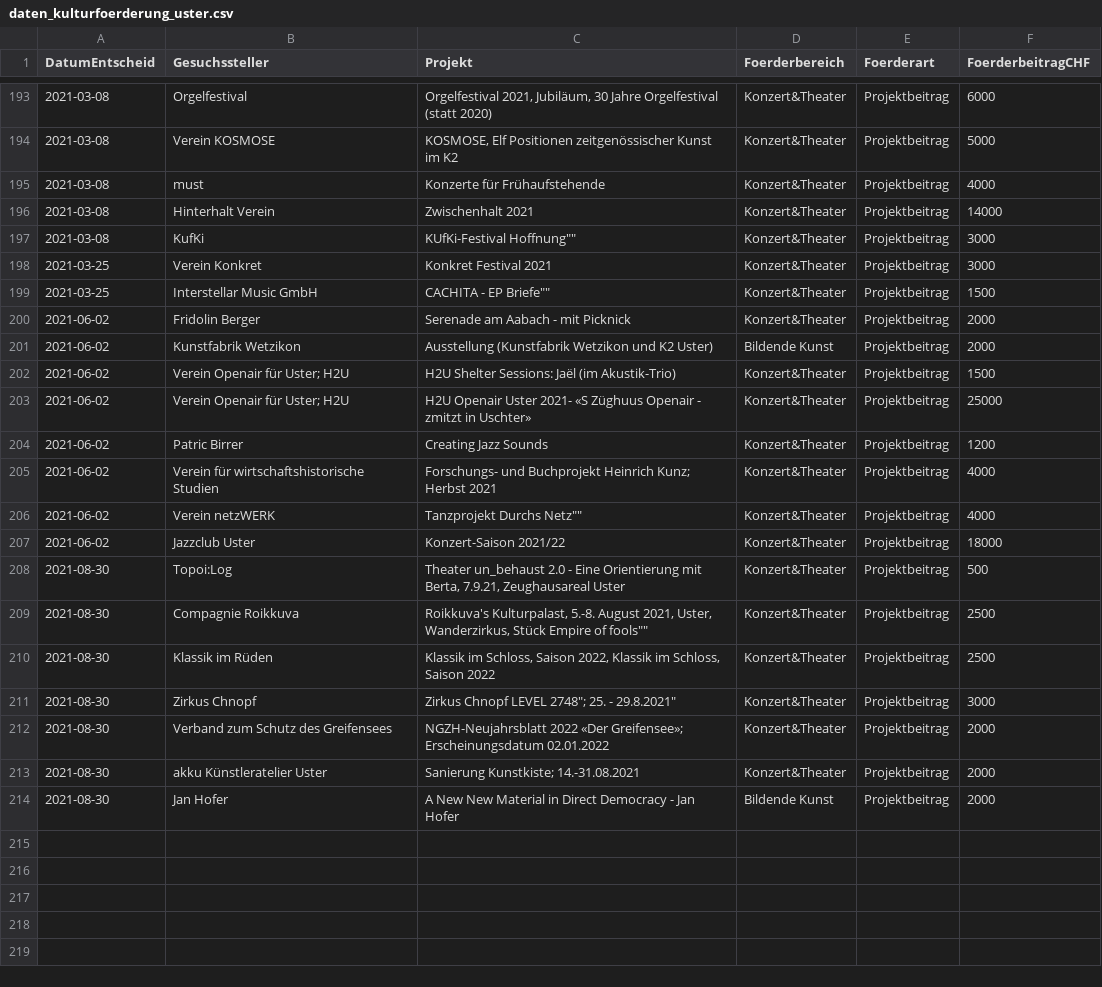
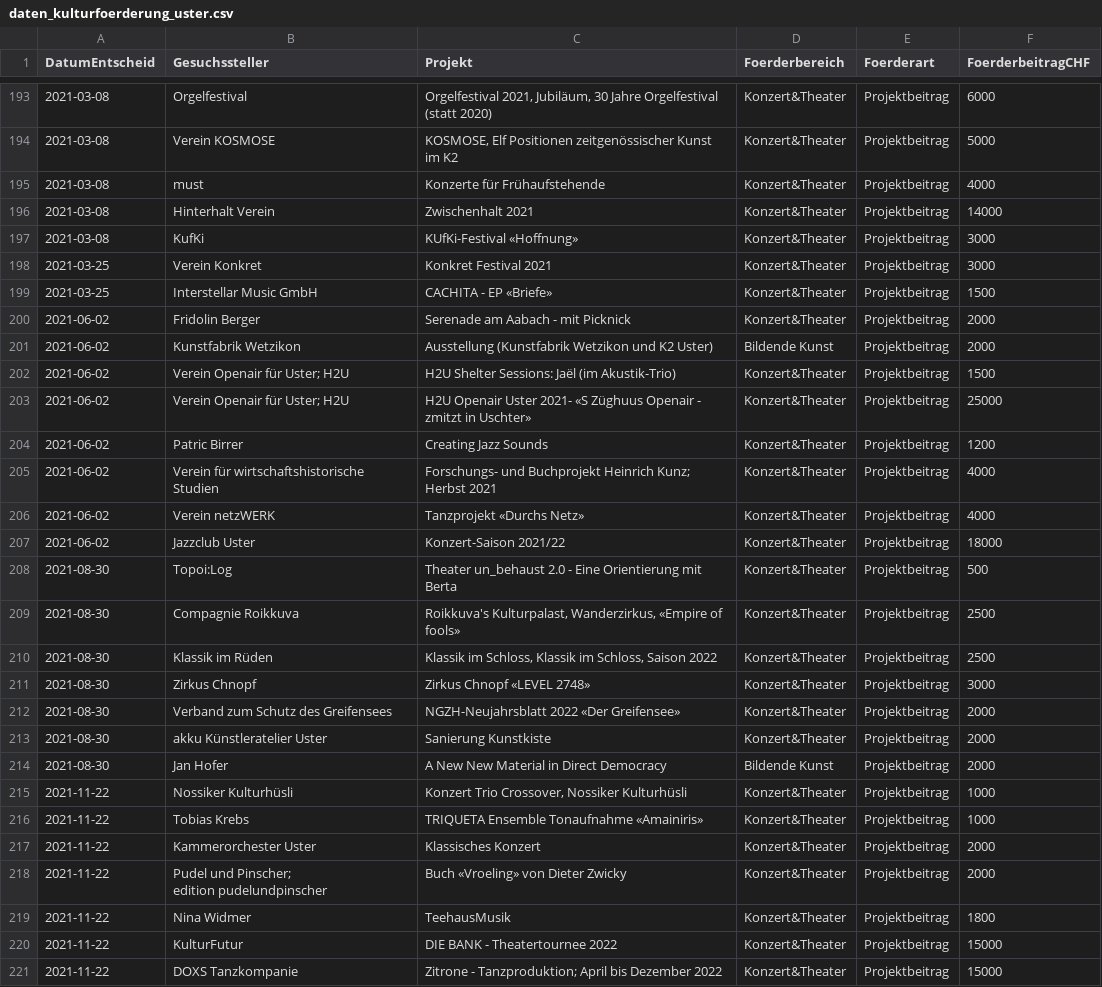
Before and after one commit to GesellschaftStadtUster/kultur_foerderbeitrage, a CSV file: daten_kulturfoerderung_uster.csv, drawn as a sheet; only a part is shown, gaps mark what is left out.

Commit message:
Add files via upload

```diff
--- a/daten_kulturfoerderung_uster.csv
+++ b/daten_kulturfoerderung_uster.csv
@@ -196,5 +196,5 @@
 2021-03-08,"Hinterhalt Verein","Zwischenhalt 2021","Konzert&Theater","Projektbeitrag",14000
-2021-03-08,"KufKi","KUfKi-Festival "Hoffnung"","Konzert&Theater","Projektbeitrag",3000
+2021-03-08,"KufKi","KUfKi-Festival «Hoffnung»","Konzert&Theater","Projektbeitrag",3000
 2021-03-25,"Verein Konkret","Konkret Festival 2021","Konzert&Theater","Projektbeitrag",3000
-2021-03-25,"Interstellar Music GmbH","CACHITA - EP "Briefe"","Konzert&Theater","Projektbeitrag",1500
+2021-03-25,"Interstellar Music GmbH","CACHITA - EP «Briefe»","Konzert&Theater","Projektbeitrag",1500
 2021-06-02,"Fridolin Berger","Serenade am Aabach - mit Picknick","Konzert&Theater","Projektbeitrag",2000
@@ -205,10 +205,18 @@
 2021-06-02,"Verein für wirtschaftshistorische Studien","Forschungs- und Buchprojekt Heinrich Kunz; Herbst 2021","Konzert&Theater","Projektbeitrag",4000
-2021-06-02,"Verein netzWERK","Tanzprojekt "Durchs Netz"","Konzert&Theater","Projektbeitrag",4000
+2021-06-02,"Verein netzWERK","Tanzprojekt «Durchs Netz»","Konzert&Theater","Projektbeitrag",4000
 2021-06-02,"Jazzclub Uster","Konzert-Saison 2021/22","Konzert&Theater","Projektbeitrag",18000
-2021-08-30,"Topoi:Log","Theater un_behaust 2.0 - Eine Orientierung mit Berta, 7.9.21, Zeughausareal Uster","Konzert&Theater","Projektbeitrag",500
-2021-08-30,"Compagnie Roikkuva","Roikkuva's Kulturpalast, 5.-8. August 2021, Uster, Wanderzirkus, Stück "Empire of fools"","Konzert&Theater","Projektbeitrag",2500
-2021-08-30,"Klassik im Rüden","Klassik im Schloss, Saison 2022, Klassik im Schloss, Saison 2022","Konzert&Theater","Projektbeitrag",2500
-2021-08-30,"Zirkus Chnopf","Zirkus Chnopf "LEVEL 2748"; 25. - 29.8.2021","Konzert&Theater","Projektbeitrag",3000
-2021-08-30,"Verband zum Schutz des Greifensees","NGZH-Neujahrsblatt 2022 «Der Greifensee»; Erscheinungsdatum 02.01.2022","Konzert&Theater","Projektbeitrag",2000
-2021-08-30,"akku Künstleratelier Uster","Sanierung Kunstkiste; 14.-31.08.2021","Konzert&Theater","Projektbeitrag",2000
-2021-08-30,"Jan Hofer","A New New Material in Direct Democracy - Jan Hofer","Bildende Kunst","Projektbeitrag",2000
+2021-08-30,"Topoi:Log","Theater un_behaust 2.0 - Eine Orientierung mit Berta","Konzert&Theater","Projektbeitrag",500
+2021-08-30,"Compagnie Roikkuva","Roikkuva's Kulturpalast, Wanderzirkus, «Empire of fools»","Konzert&Theater","Projektbeitrag",2500
+2021-08-30,"Klassik im Rüden","Klassik im Schloss, Klassik im Schloss, Saison 2022","Konzert&Theater","Projektbeitrag",2500
+2021-08-30,"Zirkus Chnopf","Zirkus Chnopf «LEVEL 2748»","Konzert&Theater","Projektbeitrag",3000
+2021-08-30,"Verband zum Schutz des Greifensees","NGZH-Neujahrsblatt 2022 «Der Greifensee»","Konzert&Theater","Projektbeitrag",2000
+2021-08-30,"akku Künstleratelier Uster","Sanierung Kunstkiste","Konzert&Theater","Projektbeitrag",2000
+2021-08-30,"Jan Hofer","A New New Material in Direct Democracy","Bildende Kunst","Projektbeitrag",2000
+2021-11-22,"Nossiker Kulturhüsli","Konzert Trio Crossover, Nossiker Kulturhüsli","Konzert&Theater","Projektbeitrag",1000
+2021-11-22,"Tobias Krebs","TRIQUETA Ensemble Tonaufnahme «Amainiris»","Konzert&Theater","Projektbeitrag",1000
+2021-11-22,"Kammerorchester Uster","Klassisches Konzert","Konzert&Theater","Projektbeitrag",2000
+2021-11-22,"Pudel und Pinscher;
+edition pudelundpinscher","Buch «Vroeling» von Dieter Zwicky","Konzert&Theater","Projektbeitrag",2000
+2021-11-22,"Nina Widmer","TeehausMusik","Konzert&Theater","Projektbeitrag",1800
+2021-11-22,"KulturFutur","DIE BANK - Theatertournee 2022","Konzert&Theater","Projektbeitrag",15000
+2021-11-22,"DOXS Tanzkompanie","Zitrone - Tanzproduktion; April bis Dezember 2022","Konzert&Theater","Projektbeitrag",15000
```
